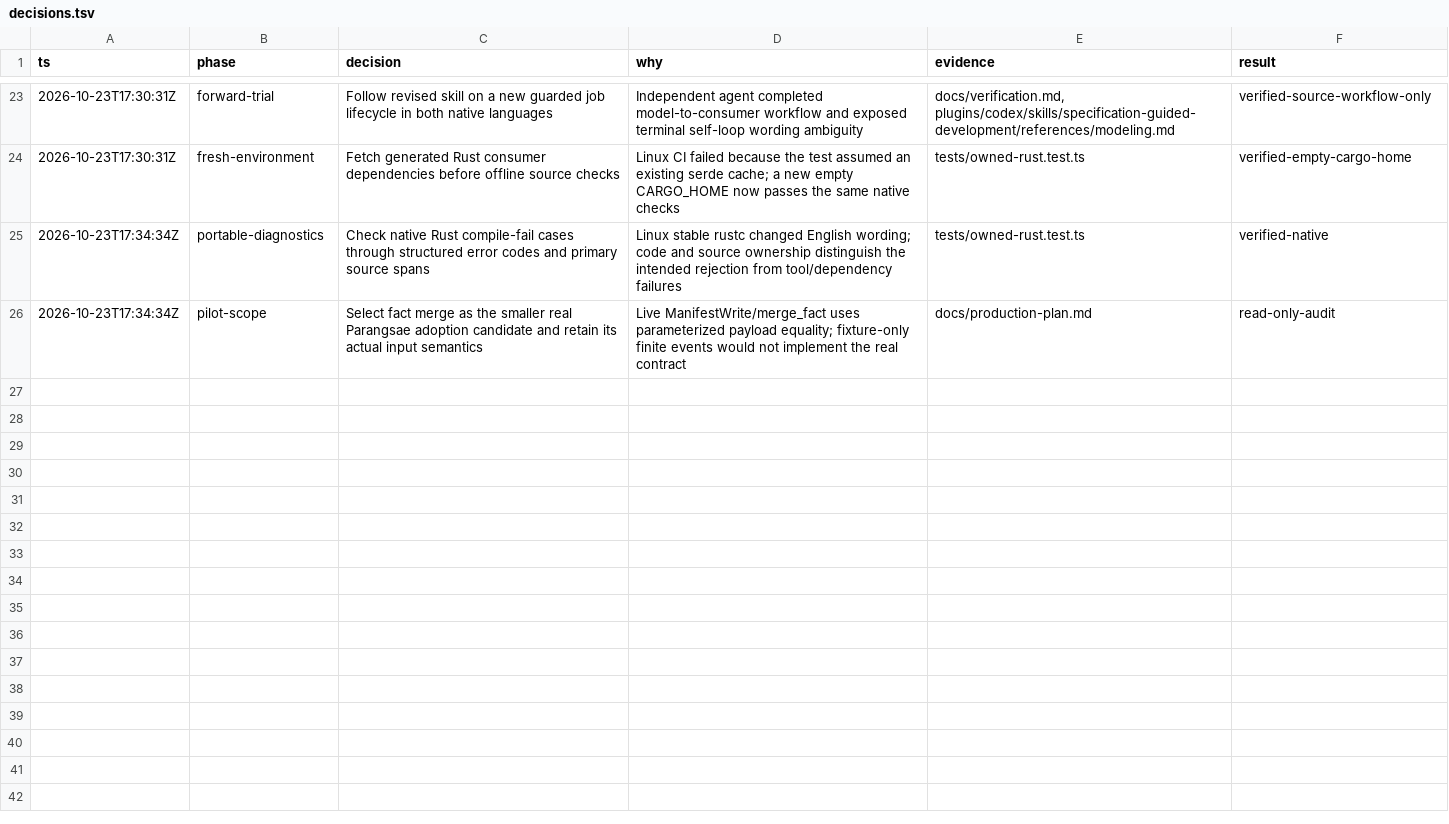
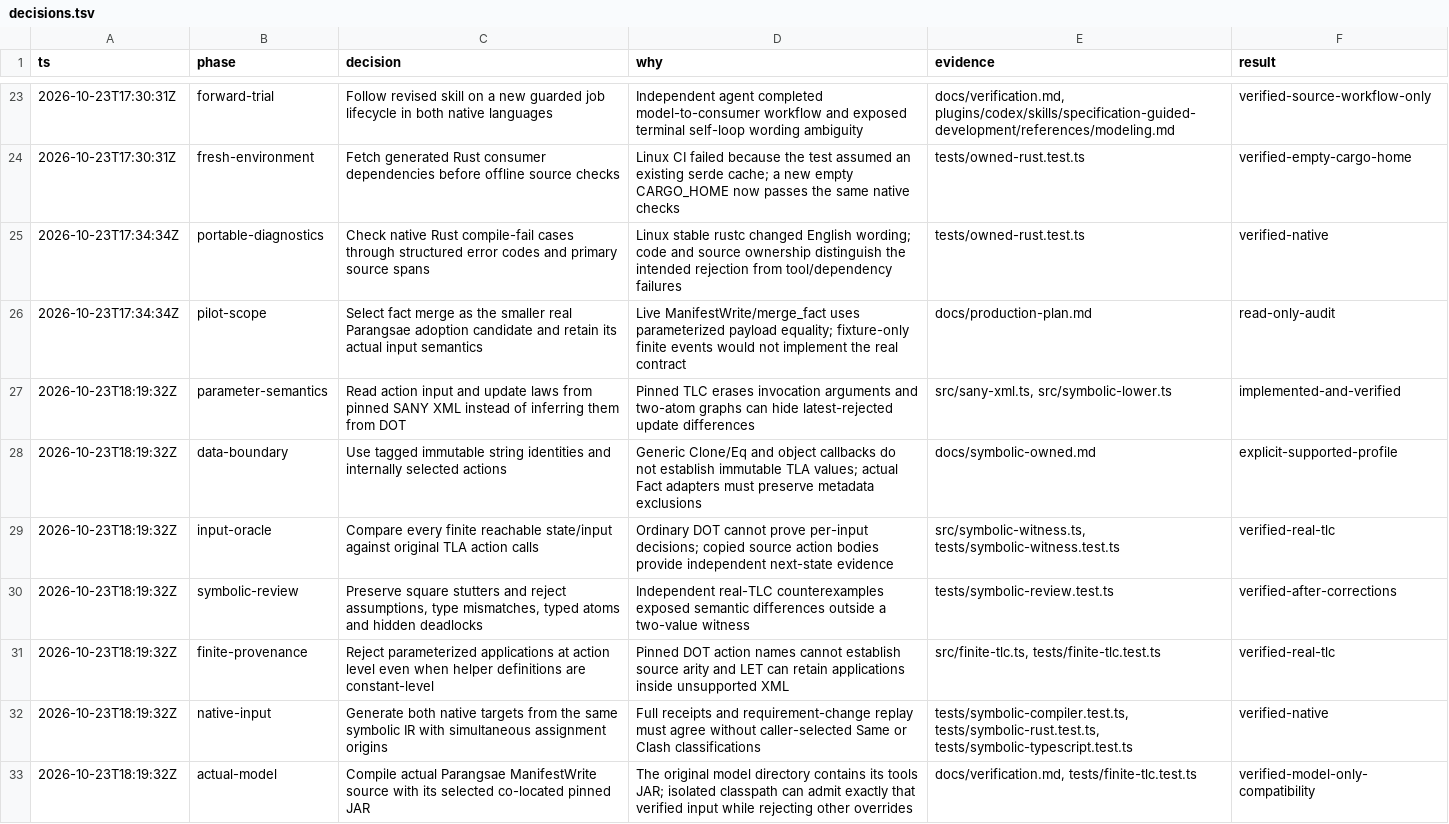
Before and after one commit to KimSeogyu/specification-guided-development, a TSV file: decisions.tsv, drawn as a sheet; only a part is shown, gaps mark what is left out.

Commit message:
Compile data input actions from checked TLA+ semantics

```diff
--- a/decisions.tsv
+++ b/decisions.tsv
@@ -26 +26,8 @@ ts	phase	decision	why	evidence	result
 2026-10-23T17:34:34Z	pilot-scope	Select fact merge as the smaller real Parangsae adoption candidate and retain its actual input semantics	Live ManifestWrite/merge_fact uses parameterized payload equality; fixture-only finite events would not implement the real contract	docs/production-plan.md	read-only-audit
+2026-10-23T18:19:32Z	parameter-semantics	Read action input and update laws from pinned SANY XML instead of inferring them from DOT	Pinned TLC erases invocation arguments and two-atom graphs can hide latest-rejected update differences	src/sany-xml.ts, src/symbolic-lower.ts	implemented-and-verified
+2026-10-23T18:19:32Z	data-boundary	Use tagged immutable string identities and internally selected actions	Generic Clone/Eq and object callbacks do not establish immutable TLA values; actual Fact adapters must preserve metadata exclusions	docs/symbolic-owned.md	explicit-supported-profile
+2026-10-23T18:19:32Z	input-oracle	Compare every finite reachable state/input against original TLA action calls	Ordinary DOT cannot prove per-input decisions; copied source action bodies provide independent next-state evidence	src/symbolic-witness.ts, tests/symbolic-witness.test.ts	verified-real-tlc
+2026-10-23T18:19:32Z	symbolic-review	Preserve square stutters and reject assumptions, type mismatches, typed atoms and hidden deadlocks	Independent real-TLC counterexamples exposed semantic differences outside a two-value witness	tests/symbolic-review.test.ts	verified-after-corrections
+2026-10-23T18:19:32Z	finite-provenance	Reject parameterized applications at action level even when helper definitions are constant-level	Pinned DOT action names cannot establish source arity and LET can retain applications inside unsupported XML	src/finite-tlc.ts, tests/finite-tlc.test.ts	verified-real-tlc
+2026-10-23T18:19:32Z	native-input	Generate both native targets from the same symbolic IR with simultaneous assignment origins	Full receipts and requirement-change replay must agree without caller-selected Same or Clash classifications	tests/symbolic-compiler.test.ts, tests/symbolic-rust.test.ts, tests/symbolic-typescript.test.ts	verified-native
+2026-10-23T18:19:32Z	actual-model	Compile actual Parangsae ManifestWrite source with its selected co-located pinned JAR	The original model directory contains its tools JAR; isolated classpath can admit exactly that verified input while rejecting other overrides	docs/verification.md, tests/finite-tlc.test.ts	verified-model-only-compatibility
```
Also changed, not shown: 40 other files.
